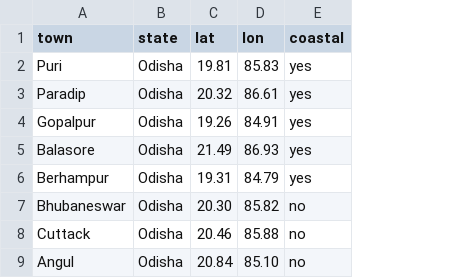
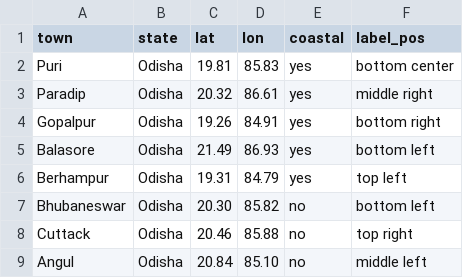
Before and after one commit to kharbvihaan501-crypto/cyclonewatch, a CSV file: app/towns.csv, drawn as a sheet; only a part is shown; the diff names each change by its address in the sheet, - before the commit and + after, or states it on an @@ line.

Commit message:
Label every town on the map

```diff
--- a/app/towns.csv
+++ b/app/towns.csv
+column F (label_pos), rows 2-9: bottom center | middle right | bottom right | bottom left | top left | bottom left | top right | middle left
```
Also changed, not shown: 1 other file.
